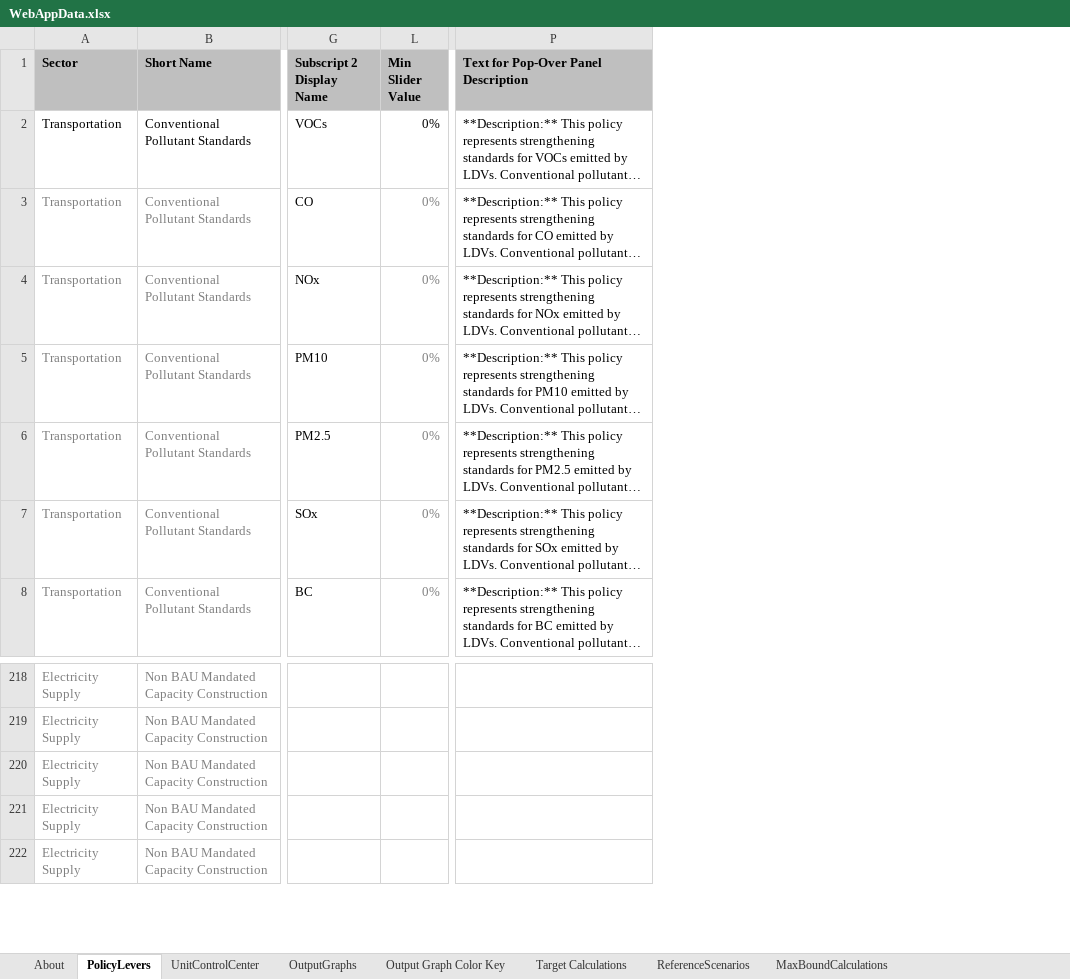
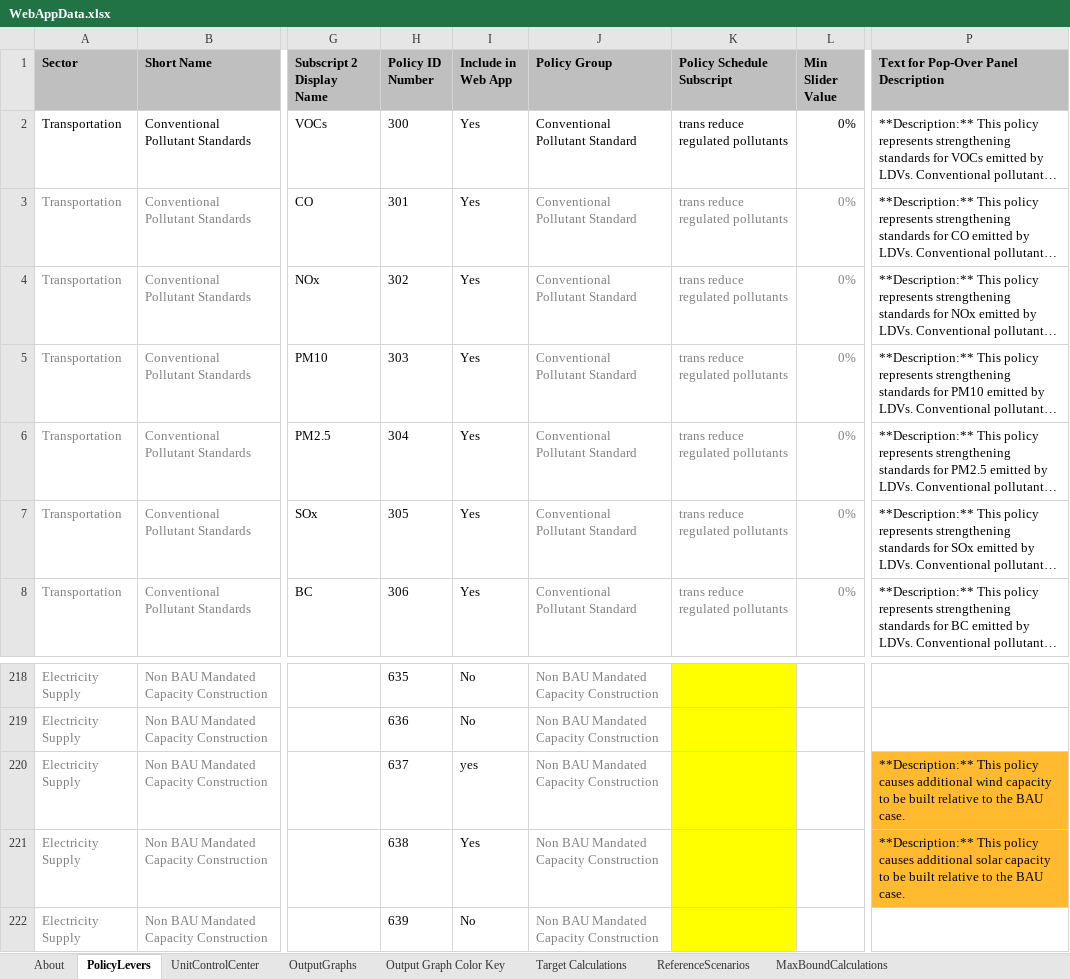
Before and after one commit to EnergyInnovation/eps-minnesota, an Excel workbook: WebAppData.xlsx, sheet PolicyLevers, drawn as a sheet; only a part is shown, gaps mark what is left out; long unchanged cells end in …; values as stored, in another font and other column widths than the file's, no borders; conditional formats not drawn; the diff names each change by its address in the sheet, - before the commit and + after, or states it on an @@ line.

Commit message:
Updated webapp data turning on boolean policy cap construction

```diff
--- a/WebAppData.xlsx (sheet PolicyLevers)
+++ b/WebAppData.xlsx (sheet PolicyLevers)
@@ column H (Policy ID Number) unhidden, rows 2-8: 300 | 301 | 302 | 303 | 304 | 305 | 306; rows 218-222: 635 | 636 | 637 | 638 | 639 @@
@@ column I (Include in Web App) unhidden, rows 2-8: all Yes; rows 218-222: No | No | yes | Yes | No @@
@@ column J (Policy Group) unhidden, rows 2-8: all Conventional Pollutant Standard; rows 218-222: all Non BAU Mandated Capacity Construction @@
@@ column K (Policy Schedule Subscript) unhidden, rows 2-8: all trans reduce regulated pollutants @@
-P220: (empty)
+P220: **Description:** This policy causes additional wind capacity to be built relative to the BAU case.
-P220:P221 fill: none
+P220:P221 fill: #FFBA2F
-P221: (empty)
+P221: **Description:** This policy causes additional solar capacity to be built relative to the BAU case.
```
Also changed, not shown: hidden cells.
